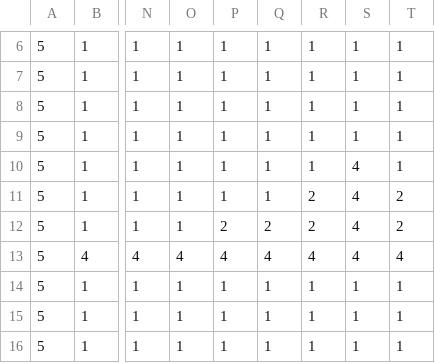
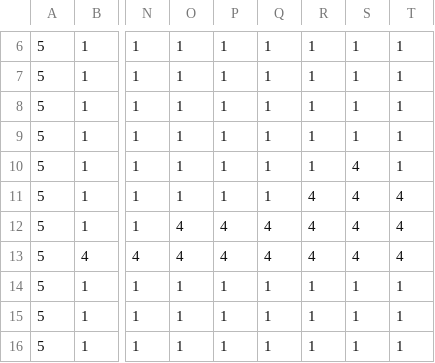
Before and after one commit to Richard-Lynch/Android-Top-Down-RPG, a CSV file: app/src/main/assets/map.csv, drawn as a sheet; only a part is shown, gaps mark what is left out; the diff names each change by its address in the sheet, - before the commit and + after, or states it on an @@ line.

```diff
--- a/app/src/main/assets/map.csv
+++ b/app/src/main/assets/map.csv
-R11:R12: 2
+R11:R12: 4
-T11:T12: 2
+T11:T12: 4
-O12: 1
+O12: 4
-P12: 2
+P12: 4
-Q12: 2
+Q12: 4
```
Also changed, not shown: 1 other file.
